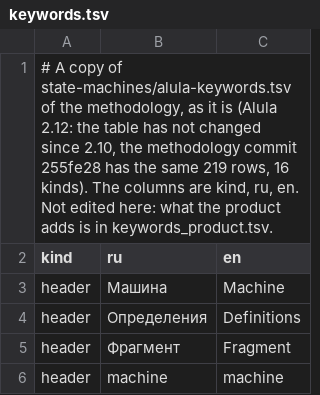
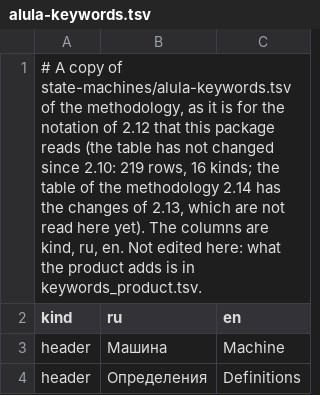
Before and after one commit to nv-lang/nova-alula, a TSV file: src/machine_text/alula-keywords.tsv (was src/machine_text/keywords.tsv), drawn as a sheet; only a part is shown; the shorter side is filled out with more unchanged rows.

Commit message:
Name the table of the words alula-keywords.tsv like the copy it is (task 148)
src/machine_text/keywords.tsv becomes src/machine_text/alula-keywords.tsv: the copy of the table
of the words of the methodology under the name the methodology gives it (219 rows, 16 kinds, as
before; the product layer keywords_product.tsv is unchanged). The comment on the first line says
which table it is: the one of the notation of 2.12 that the package reads.

Signed-off-by: Evgeniy Golovin <unitcraft@inbox.ru>

```diff
--- a/src/machine_text/keywords.tsv
+++ b/src/machine_text/alula-keywords.tsv
@@ -1,2 +1,2 @@
-# A copy of state-machines/alula-keywords.tsv of the methodology, as it is (Alula 2.12: the table has not changed since 2.10, the methodology commit 255fe28 has the same 219 rows, 16 kinds). The columns are kind, ru, en. Not edited here: what the product adds is in keywords_product.tsv.
+# A copy of state-machines/alula-keywords.tsv of the methodology, as it is for the notation of 2.12 that this package reads (the table has not changed since 2.10: 219 rows, 16 kinds; the table of the methodology 2.14 has the changes of 2.13, which are not read here yet). The columns are kind, ru, en. Not edited here: what the product adds is in keywords_product.tsv.
 kind	ru	en
```
Also changed, not shown: src/machine_text/keywords_product.tsv, 4 other files.
